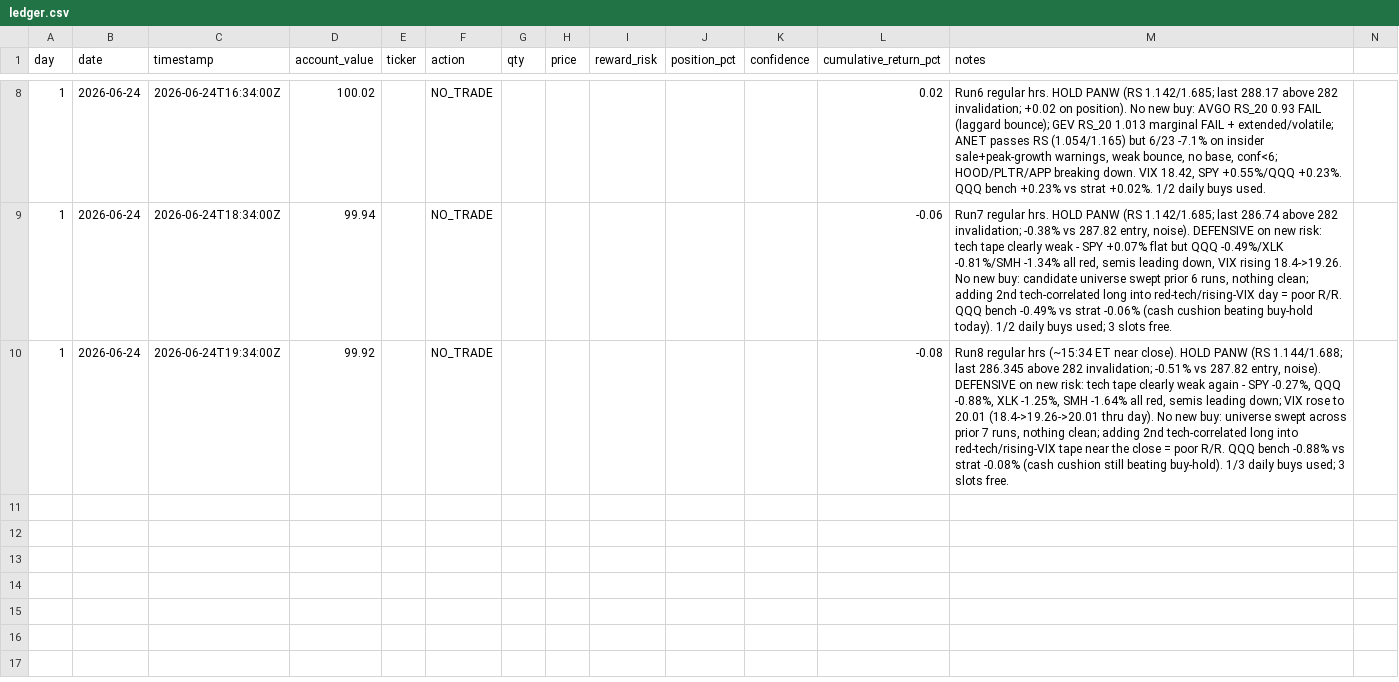
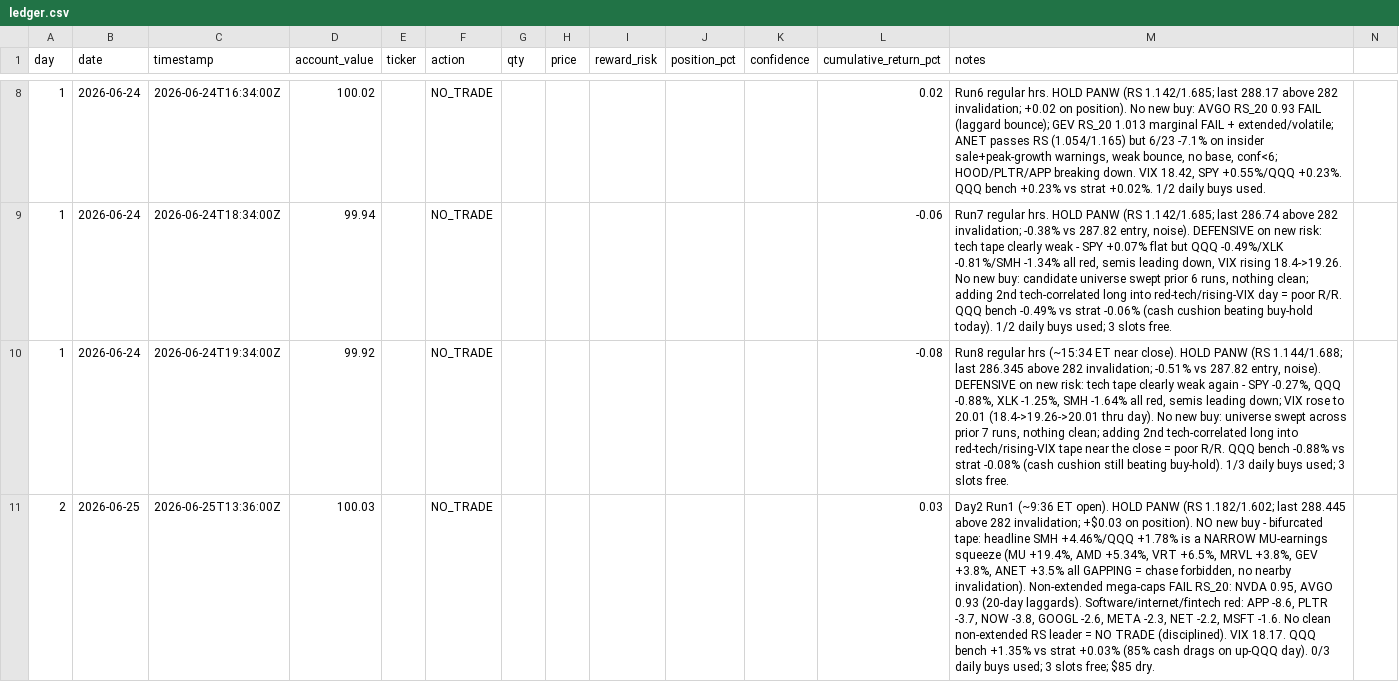
Before and after one commit to tyarram262/momentum-trading-bot, a CSV file: ledger.csv, drawn as a sheet; only a part is shown, gaps mark what is left out; the diff names each change by its address in the sheet, - before the commit and + after, or states it on an @@ line.

```diff
--- a/ledger.csv
+++ b/ledger.csv
+row 11: 2 | 2026-06-25 | 2026-06-25T13:36:00Z | 100.03 |  | NO_TRADE |  |  |  |  |  | 0.03 | Day2 Run1 (~9:36 ET open). HOLD PANW (RS 1.182/1.602; last 288.445 above 282 invalidation; +$0.03 on position). NO new buy - bifurcated tape: headline SMH +4.46%/QQQ +1.78% is a NARROW MU-earnings squeeze (MU +19.4%, AMD +5.34%, VRT +6.5%, MRVL +3.8%, GEV +3.8%, ANET +3.5% all GAPPING = chase forbidden, no nearby invalidation). Non-extended mega-caps FAIL RS_20: NVDA 0.95, AVGO 0.93 (20-day laggards). Software/internet/fintech red: APP -8.6, PLTR -3.7, NOW -3.8, GOOGL -2.6, META -2.3, NET -2.2, MSFT -1.6. No clean non-extended RS leader = NO TRADE (disciplined). VIX 18.17. QQQ bench +1.35% vs strat +0.03% (85% cash drags on up-QQQ day). 0/3 daily buys used; 3 slots free; $85 dry.
```
Also changed, not shown: 3 other files.
